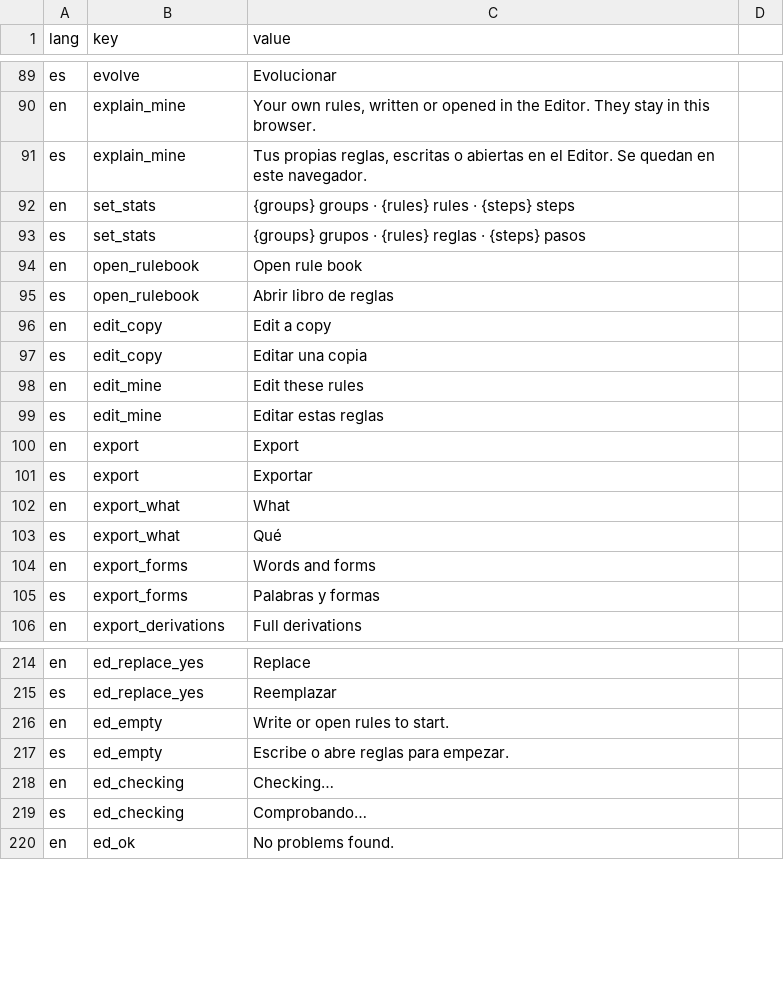
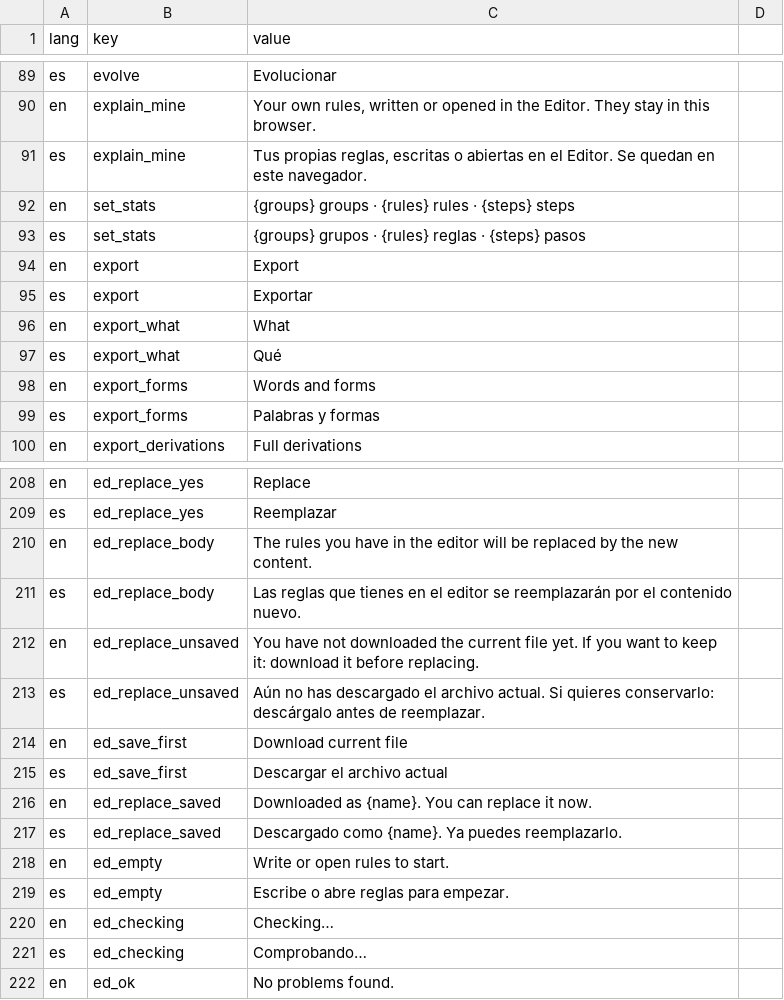
Before and after one commit to dirdam/letra, a CSV file: data/localizations.csv, drawn as a sheet; only a part is shown, gaps mark what is left out.

Commit message:
Editor: replacing what is in the editor asks in a modal (with a download-first option); full-page button next to the file name; drop the buttons from the rule set panel

```diff
--- a/data/localizations.csv
+++ b/data/localizations.csv
@@ -93,8 +93,2 @@ en,set_stats,{groups} groups · {rules} rules · {steps} steps
 es,set_stats,{groups} grupos · {rules} reglas · {steps} pasos
-en,open_rulebook,Open rule book
-es,open_rulebook,Abrir libro de reglas
-en,edit_copy,Edit a copy
-es,edit_copy,Editar una copia
-en,edit_mine,Edit these rules
-es,edit_mine,Editar estas reglas
 en,export,Export
@@ -243,2 +237,10 @@ en,ed_replace_yes,Replace
 es,ed_replace_yes,Reemplazar
+en,ed_replace_body,The rules you have in the editor will be replaced by the new content.
+es,ed_replace_body,Las reglas que tienes en el editor se reemplazarán por el contenido nuevo.
+en,ed_replace_unsaved,You have not downloaded the current file yet. If you want to keep it: download it before replacing.
+es,ed_replace_unsaved,Aún no has descargado el archivo actual. Si quieres conservarlo: descárgalo antes de reemplazar.
+en,ed_save_first,Download current file
+es,ed_save_first,Descargar el archivo actual
+en,ed_replace_saved,Downloaded as {name}. You can replace it now.
+es,ed_replace_saved,Descargado como {name}. Ya puedes reemplazarlo.
 en,ed_empty,Write or open rules to start.
```
Also changed, not shown: 4 other files.
